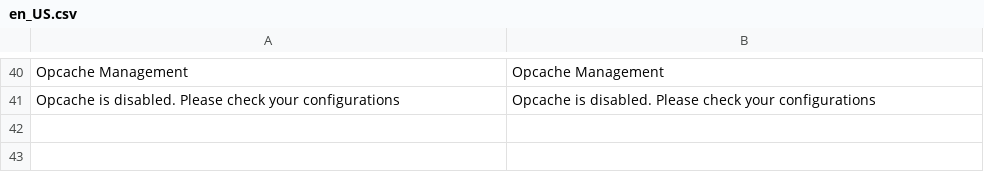
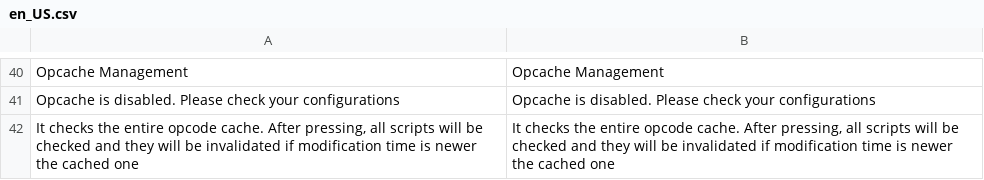
Before and after one commit to Atwix/Atwix_OpcacheManagement, a CSV file: i18n/en_US.csv, drawn as a sheet; only a part is shown, gaps mark what is left out; the diff names each change by its address in the sheet, - before the commit and + after, or states it on an @@ line.

Commit message:
Changed hint for the check cache button

```diff
--- a/i18n/en_US.csv
+++ b/i18n/en_US.csv
+row 42: It checks the entire opcode cache. After pressing, all scripts will be checked and they will be invalidated if modification time is newer the cached one | It checks the entire opcode cache. After pressing, all scripts will be checked and they will be invalidated if modification time is newer the cached one
```
Also changed, not shown: 1 other file.
